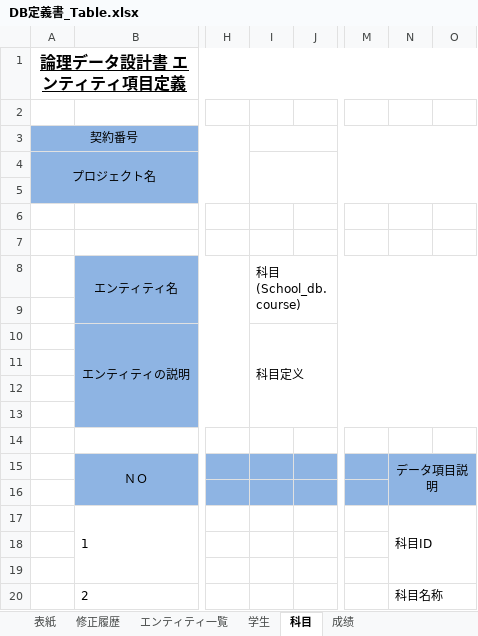
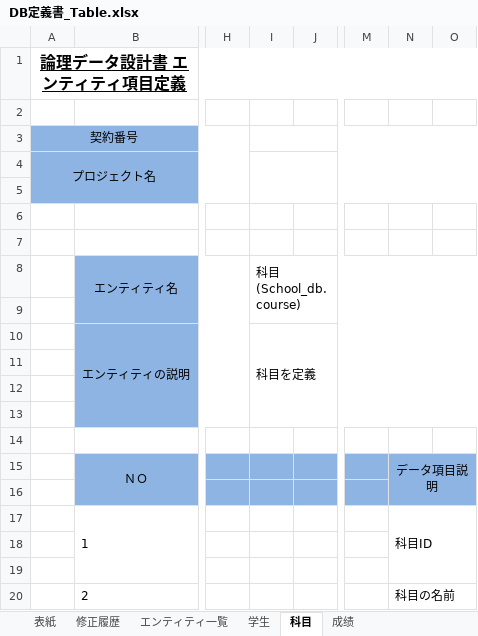
Before and after one commit to pangpangzhuxiaoyu/zhubiye, an Excel workbook: computer graduation/table/DB定義書_Table.xlsx, sheet 科目, drawn as a sheet; only a part is shown, gaps mark what is left out; values as stored, in another font and other column widths than the file's, no borders; the diff names each change by its address in the sheet, - before the commit and + after, or states it on an @@ line.

```diff
--- a/computer graduation/table/DB定義書_Table.xlsx (sheet 科目)
+++ b/computer graduation/table/DB定義書_Table.xlsx (sheet 科目)
-I10: 科目定义
+I10: 科目を定義
-N20: 科目名称
+N20: 科目の名前
```
Also changed, not shown: sheet 修正履歴, sheet 学生, computer graduation/table/FY24_InternTraining综合测试.xlsx, computer graduation/table/实习报告_朱赫.xlsx, 34 other files.
